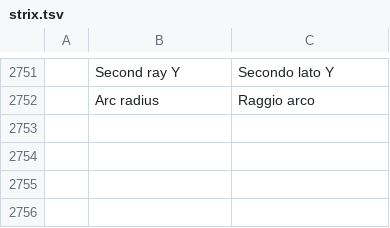
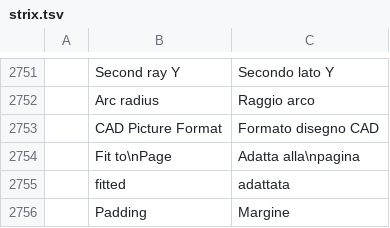
Before and after one commit to nabre/strix, a TSV file: locales/it/strix.tsv, drawn as a sheet; only a part is shown, gaps mark what is left out; the diff names each change by its address in the sheet, - before the commit and + after, or states it on an @@ line.

```diff
--- a/locales/it/strix.tsv
+++ b/locales/it/strix.tsv
+row 2753:  | CAD Picture Format | Formato disegno CAD
+row 2754:  | Fit to\nPage | Adatta alla\npagina
+row 2755:  | fitted | adattata
+row 2756:  | Padding | Margine
```
Also changed, not shown: 13 other files.
